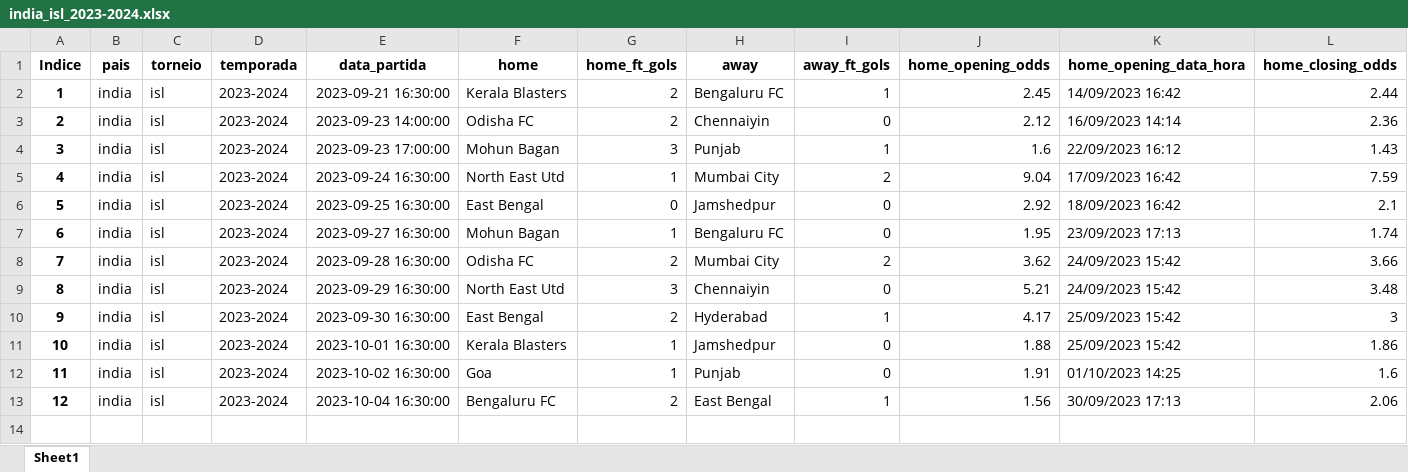
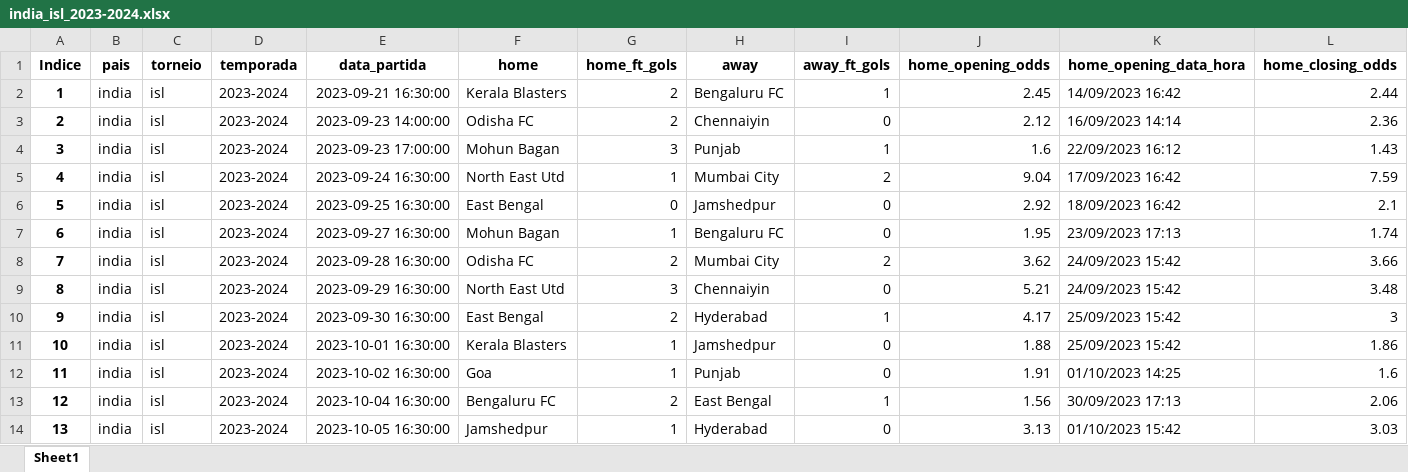
Before and after one commit to tarciziojrdf/poco, an Excel workbook: 2023/india_isl_2023-2024.xlsx, sheet Sheet1, drawn as a sheet; only a part is shown; values as stored, in another font and other column widths than the file's, no borders; rows hold the shown columns only; the diff names each change by its address in the sheet, - before the commit and + after, or states it on an @@ line.

```diff
--- a/2023/india_isl_2023-2024.xlsx (sheet Sheet1)
+++ b/2023/india_isl_2023-2024.xlsx (sheet Sheet1)
+row 14: 13 | india | isl | 2023-2024 | 2023-10-05 16:30:00 | Jamshedpur | 1 | Hyderabad | 0 | 3.13 | 01/10/2023 15:42 | 3.03
```
Also changed, not shown: 2023/iran_persian-gulf-pro-league_2023-2024.xlsx, 2023/kuwait_premier-league_2023-2024.xlsx, 5 other files.
